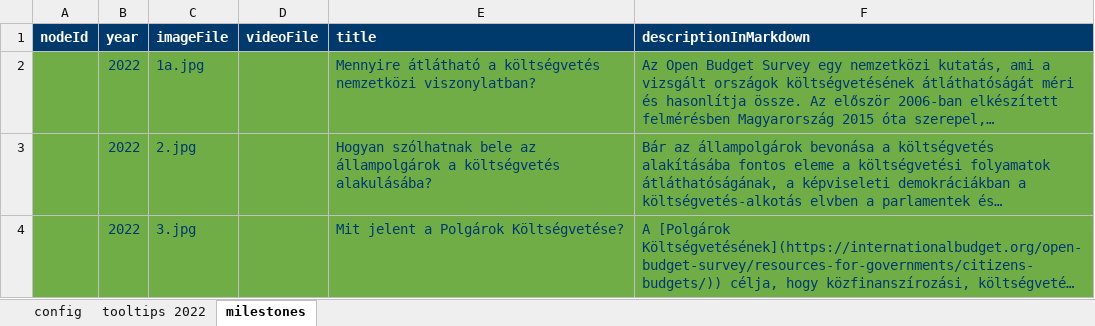
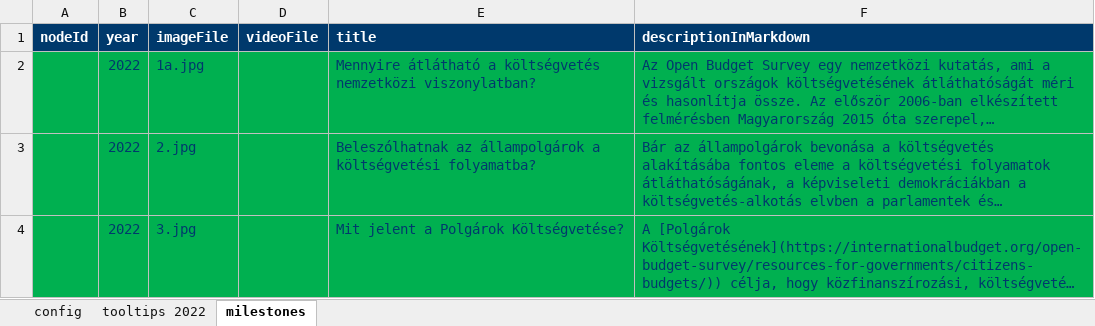
Before and after one commit to k-monitor/onkormanyzati-koltsegvetes-v2, an Excel workbook: input/config.xlsx, sheet milestones, drawn as a sheet; only a part is shown; long unchanged cells end in …; values as stored, in another font and other column widths than the file's, no borders; the diff covers the shown part only; the diff names each change by its address in the sheet, - before the commit and + after, or states it on an @@ line.

```diff
--- a/input/config.xlsx (sheet milestones)
+++ b/input/config.xlsx (sheet milestones)
-A2:F4 fill: #70AD47
+A2:F4 fill: #00B050
-E3 (title): Hogyan szólhatnak bele az állampolgárok a költségvetés alakulásába?
+E3 (title): Beleszólhatnak az állampolgárok a költségvetési folyamatba?
```
Also changed, not shown: 6 added rows elsewhere in this sheet, sheet config, input/budget.xlsx, 5 other files.
